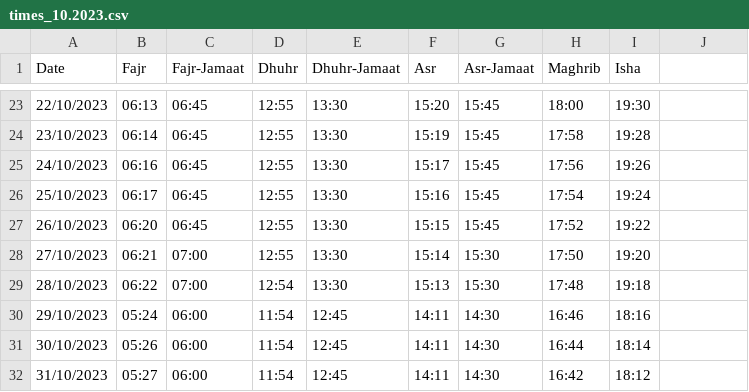
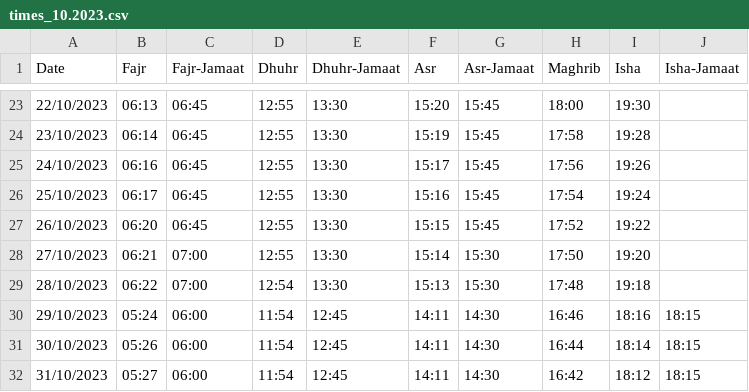
Before and after one commit to Sunaez/al-judi, a CSV file: times_10.2023.csv, drawn as a sheet; only a part is shown, gaps mark what is left out; the diff names each change by its address in the sheet, - before the commit and + after, or states it on an @@ line.

Commit message:
Isha for prayer screen

```diff
--- a/times_10.2023.csv
+++ b/times_10.2023.csv
-J1: (empty)
+J1: Isha-Jamaat
-J30:J32 (Isha-Jamaat): (empty)
+J30:J32 (Isha-Jamaat): 18:15
```
Also changed, not shown: screen/times_10.2023.csv, 1 other file.
